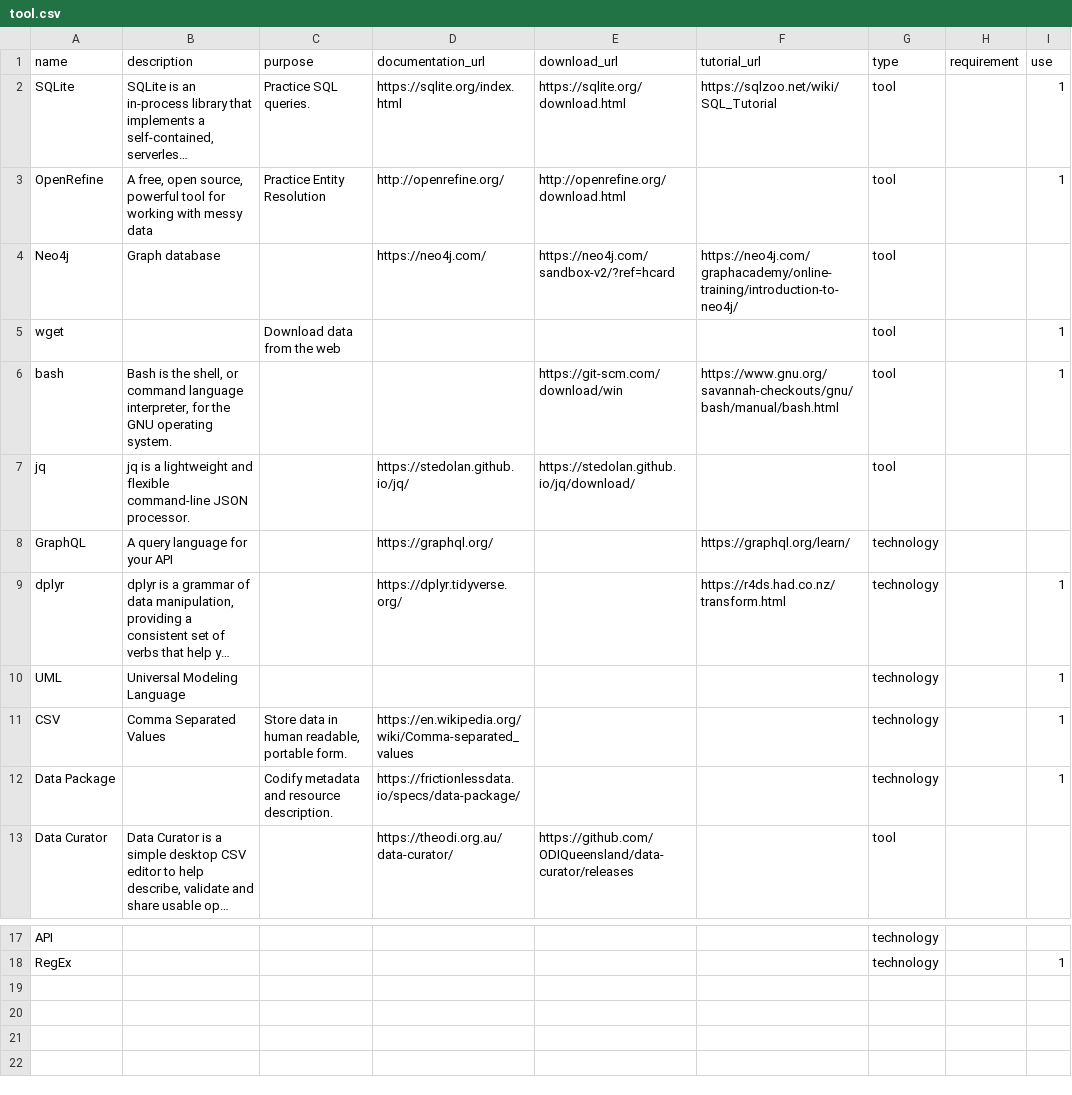
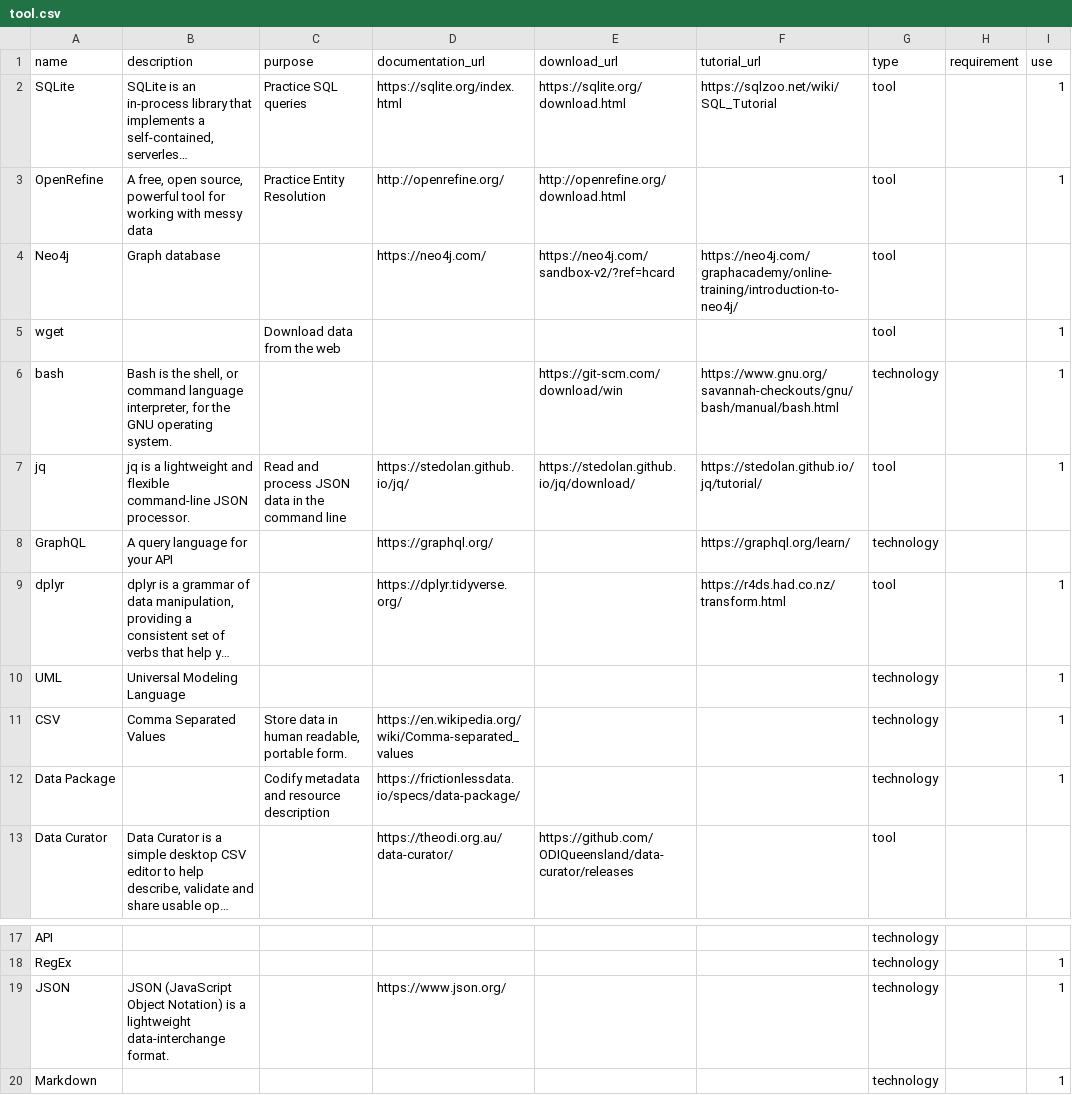
Before and after one commit to CEU-Economics-and-Business/ECBS-5148-Data-Architecture, a CSV file: _data/tool.csv, drawn as a sheet; only a part is shown, gaps mark what is left out; long unchanged cells end in …; the diff names each change by its address in the sheet, - before the commit and + after, or states it on an @@ line.

```diff
--- a/_data/tool.csv
+++ b/_data/tool.csv
-C2 (purpose): Practice SQL queries.
+C2 (purpose): Practice SQL queries
-G6 (type): tool
+G6 (type): technology
-C7 (purpose): (empty)
+C7 (purpose): Read and process JSON data in the command line
-F7 (tutorial_url): (empty)
+F7 (tutorial_url): https://stedolan.github.io/jq/tutorial/
-I7 (use): (empty)
+I7 (use): 1
-G9 (type): technology
+G9 (type): tool
-C12 (purpose): Codify metadata and resource description.
+C12 (purpose): Codify metadata and resource description
+row 19: JSON | JSON (JavaScript Object Notation) is a lightweight data-interchange format. |  | https://www.json.org/ |  |  | technology |  | 1
+row 20: Markdown |  |  |  |  |  | technology |  | 1
```
Also changed, not shown: _data/dataset.csv, 10 other files.
